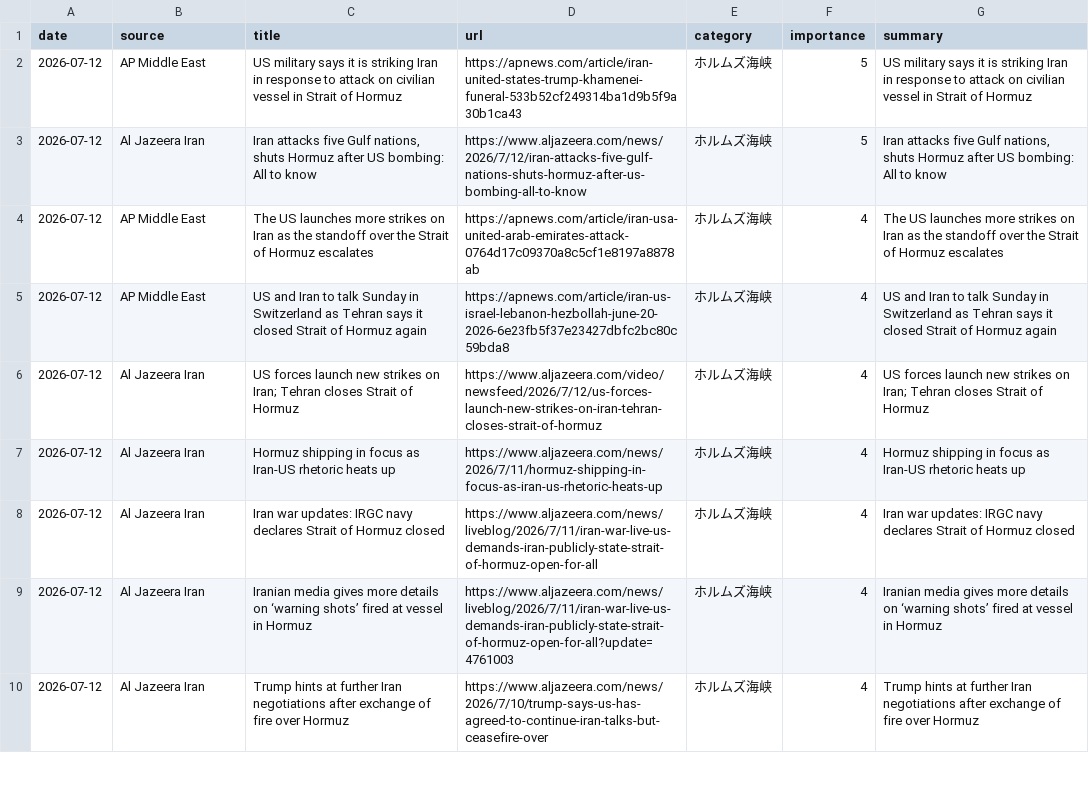
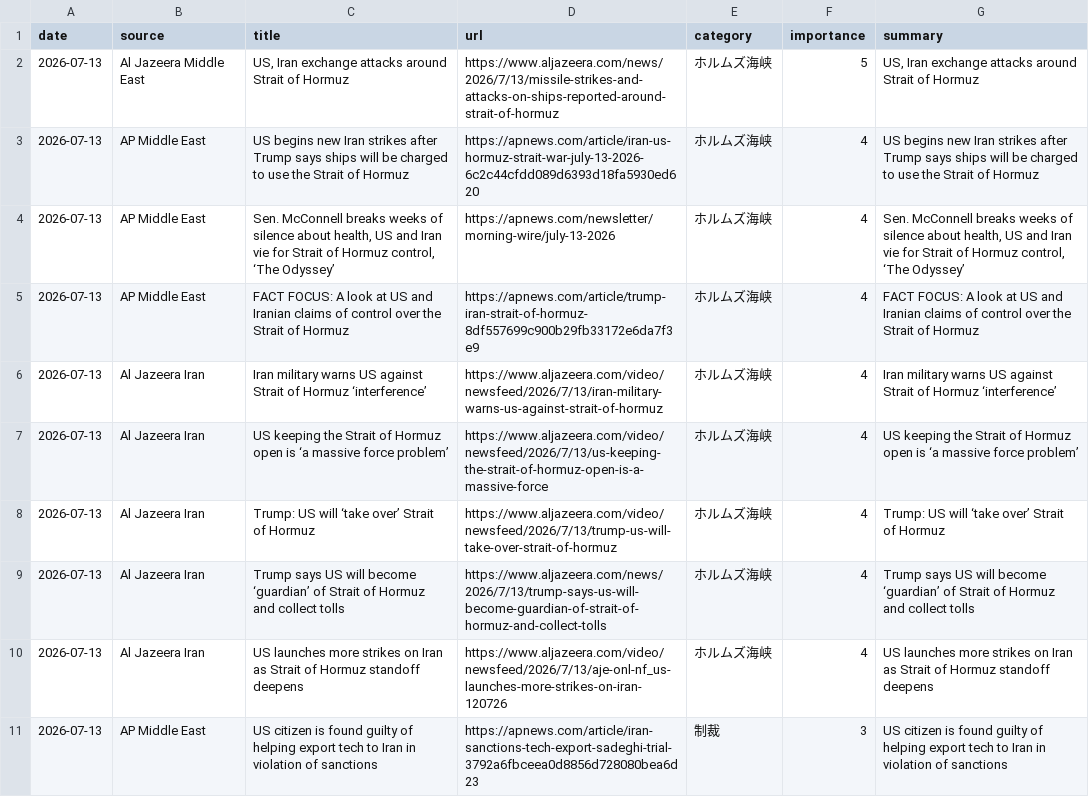
Before and after one commit to naka3-14/i-news, a CSV file: data/iran_news.csv, drawn as a sheet; only a part is shown; the diff covers the shown part only.

```diff
--- a/data/iran_news.csv
+++ b/data/iran_news.csv
@@ -1,10 +1,11 @@
 date,source,title,url,category,importance,summary
-2026-07-12,AP Middle East,US military says it is striking Iran in response to attack on civilian vessel in Strait of Hormuz,https://apnews.com/article/iran-united-states-trump-khamenei-funeral-533b52cf249314ba1d9b5f9a30b1ca43,ホルムズ海峡,5,US military says it is striking Iran in response to attack on civilian vessel in Strait of Hormuz
-2026-07-12,Al Jazeera Iran,"Iran attacks five Gulf nations, shuts Hormuz after US bombing: All to know",https://www.aljazeera.com/news/2026/7/12/iran-attacks-five-gulf-nations-shuts-hormuz-after-us-bombing-all-to-know,ホルムズ海峡,5,"Iran attacks five Gulf nations, shuts Hormuz after US bombing: All to know"
-2026-07-12,AP Middle East,The US launches more strikes on Iran as the standoff over the Strait of Hormuz escalates,https://apnews.com/article/iran-usa-united-arab-emirates-attack-0764d17c09370a8c5cf1e8197a8878ab,ホルムズ海峡,4,The US launches more strikes on Iran as the standoff over the Strait of Hormuz escalates
-2026-07-12,AP Middle East,US and Iran to talk Sunday in Switzerland as Tehran says it closed Strait of Hormuz again,https://apnews.com/article/iran-us-israel-lebanon-hezbollah-june-20-2026-6e23fb5f37e23427dbfc2bc80c59bda8,ホルムズ海峡,4,US and Iran to talk Sunday in Switzerland as Tehran says it closed Strait of Hormuz again
-2026-07-12,Al Jazeera Iran,US forces launch new strikes on Iran; Tehran closes Strait of Hormuz,https://www.aljazeera.com/video/newsfeed/2026/7/12/us-forces-launch-new-strikes-on-iran-tehran-closes-strait-of-hormuz,ホルムズ海峡,4,US forces launch new strikes on Iran; Tehran closes Strait of Hormuz
-2026-07-12,Al Jazeera Iran,Hormuz shipping in focus as Iran-US rhetoric heats up,https://www.aljazeera.com/news/2026/7/11/hormuz-shipping-in-focus-as-iran-us-rhetoric-heats-up,ホルムズ海峡,4,Hormuz shipping in focus as Iran-US rhetoric heats up
-2026-07-12,Al Jazeera Iran,Iran war updates: IRGC navy declares Strait of Hormuz closed,https://www.aljazeera.com/news/liveblog/2026/7/11/iran-war-live-us-demands-iran-publicly-state-strait-of-hormuz-open-for-all,ホルムズ海峡,4,Iran war updates: IRGC navy declares Strait of Hormuz closed
-2026-07-12,Al Jazeera Iran,Iranian media gives more details on ‘warning shots’ fired at vessel in Hormuz,https://www.aljazeera.com/news/liveblog/2026/7/11/iran-war-live-us-demands-iran-publicly-state-strait-of-hormuz-open-for-all?update=4761003,ホルムズ海峡,4,Iranian media gives more details on ‘warning shots’ fired at vessel in Hormuz
-2026-07-12,Al Jazeera Iran,Trump hints at further Iran negotiations after exchange of fire over Hormuz,https://www.aljazeera.com/news/2026/7/10/trump-says-us-has-agreed-to-continue-iran-talks-but-ceasefire-over,ホルムズ海峡,4,Trump hints at further Iran negotiations after exchange of fire over Hormuz
+2026-07-13,Al Jazeera Middle East,"US, Iran exchange attacks around Strait of Hormuz",https://www.aljazeera.com/news/2026/7/13/missile-strikes-and-attacks-on-ships-reported-around-strait-of-hormuz,ホルムズ海峡,5,"US, Iran exchange attacks around Strait of Hormuz"
+2026-07-13,AP Middle East,US begins new Iran strikes after Trump says ships will be charged to use the Strait of Hormuz,https://apnews.com/article/iran-us-hormuz-strait-war-july-13-2026-6c2c44cfdd089d6393d18fa5930ed620,ホルムズ海峡,4,US begins new Iran strikes after Trump says ships will be charged to use the Strait of Hormuz
+2026-07-13,AP Middle East,"Sen. McConnell breaks weeks of silence about health, US and Iran vie for Strait of Hormuz control, ‘The Odyssey’",https://apnews.com/newsletter/morning-wire/july-13-2026,ホルムズ海峡,4,"Sen. McConnell breaks weeks of silence about health, US and Iran vie for Strait of Hormuz control, ‘The Odyssey’"
+2026-07-13,AP Middle East,FACT FOCUS: A look at US and Iranian claims of control over the Strait of Hormuz,https://apnews.com/article/trump-iran-strait-of-hormuz-8df557699c900b29fb33172e6da7f3e9,ホルムズ海峡,4,FACT FOCUS: A look at US and Iranian claims of control over the Strait of Hormuz
+2026-07-13,Al Jazeera Iran,Iran military warns US against Strait of Hormuz ‘interference’,https://www.aljazeera.com/video/newsfeed/2026/7/13/iran-military-warns-us-against-strait-of-hormuz,ホルムズ海峡,4,Iran military warns US against Strait of Hormuz ‘interference’
+2026-07-13,Al Jazeera Iran,US keeping the Strait of Hormuz open is ‘a massive force problem’,https://www.aljazeera.com/video/newsfeed/2026/7/13/us-keeping-the-strait-of-hormuz-open-is-a-massive-force,ホルムズ海峡,4,US keeping the Strait of Hormuz open is ‘a massive force problem’
+2026-07-13,Al Jazeera Iran,Trump: US will ‘take over’ Strait of Hormuz,https://www.aljazeera.com/video/newsfeed/2026/7/13/trump-us-will-take-over-strait-of-hormuz,ホルムズ海峡,4,Trump: US will ‘take over’ Strait of Hormuz
+2026-07-13,Al Jazeera Iran,Trump says US will become ‘guardian’ of Strait of Hormuz and collect tolls,https://www.aljazeera.com/news/2026/7/13/trump-says-us-will-become-guardian-of-strait-of-hormuz-and-collect-tolls,ホルムズ海峡,4,Trump says US will become ‘guardian’ of Strait of Hormuz and collect tolls
+2026-07-13,Al Jazeera Iran,US launches more strikes on Iran as Strait of Hormuz standoff deepens,https://www.aljazeera.com/video/newsfeed/2026/7/13/aje-onl-nf_us-launches-more-strikes-on-iran-120726,ホルムズ海峡,4,US launches more strikes on Iran as Strait of Hormuz standoff deepens
+2026-07-13,AP Middle East,US citizen is found guilty of helping export tech to Iran in violation of sanctions,https://apnews.com/article/iran-sanctions-tech-export-sadeghi-trial-3792a6fbceea0d8856d728080bea6d23,制裁,3,US citizen is found guilty of helping export tech to Iran in violation of sanctions
```
Also changed, not shown: 5 added rows, 4 removed rows and 15 edited cells elsewhere in this file, 6 other files.
